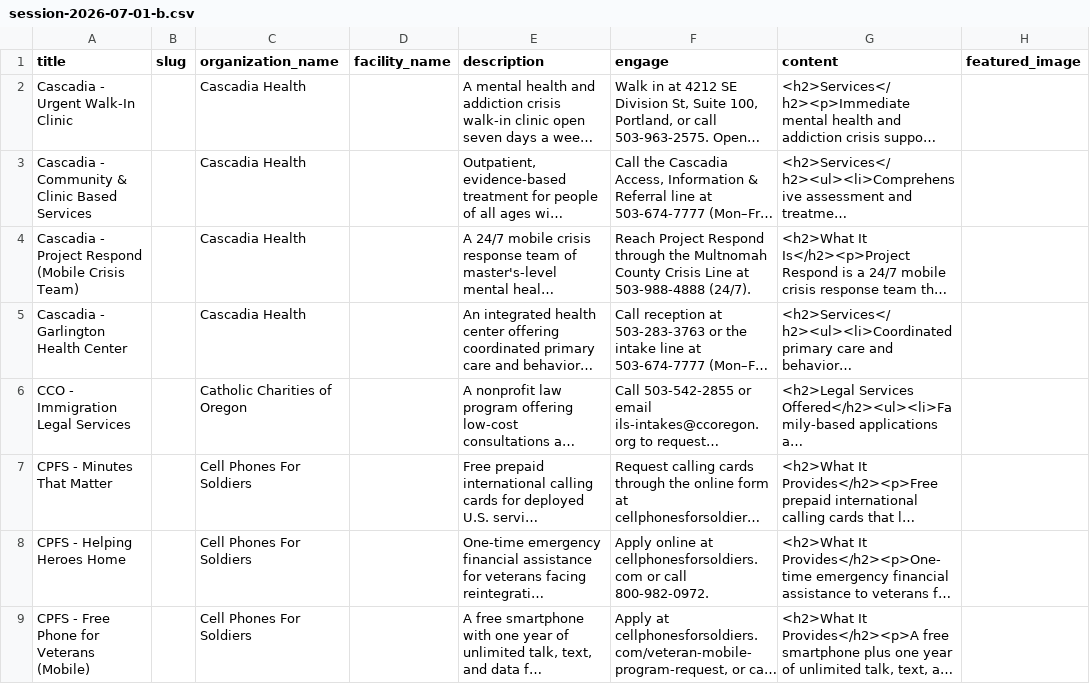
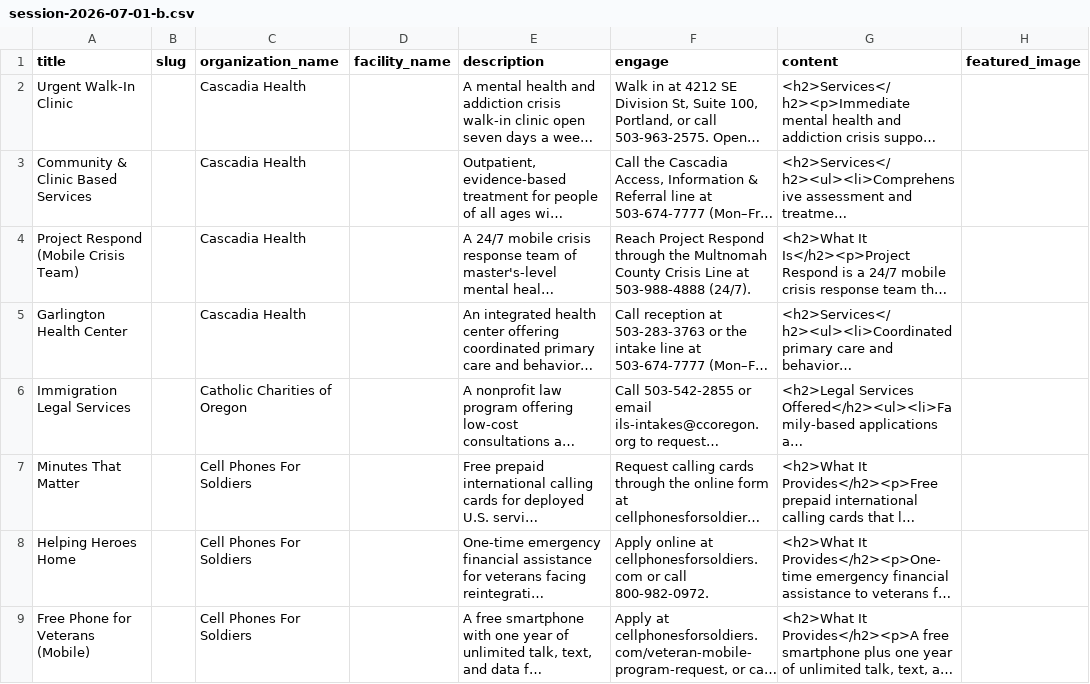
Before and after one commit to daishakissel/reentryresource, a CSV file: site/docs/imports/session-2026-07-01-b.csv, drawn as a sheet; only a part is shown; long unchanged cells end in …; the diff names each change by its address in the sheet, - before the commit and + after, or states it on an @@ line.

```diff
--- a/site/docs/imports/session-2026-07-01-b.csv
+++ b/site/docs/imports/session-2026-07-01-b.csv
-A2 (title): Cascadia - Urgent Walk-In Clinic
+A2 (title): Urgent Walk-In Clinic
-A3 (title): Cascadia - Community & Clinic Based Services
+A3 (title): Community & Clinic Based Services
-A4 (title): Cascadia - Project Respond (Mobile Crisis Team)
+A4 (title): Project Respond (Mobile Crisis Team)
-A5 (title): Cascadia - Garlington Health Center
+A5 (title): Garlington Health Center
-A6 (title): CCO - Immigration Legal Services
+A6 (title): Immigration Legal Services
-A7 (title): CPFS - Minutes That Matter
+A7 (title): Minutes That Matter
-A8 (title): CPFS - Helping Heroes Home
+A8 (title): Helping Heroes Home
-A9 (title): CPFS - Free Phone for Veterans (Mobile)
+A9 (title): Free Phone for Veterans (Mobile)
```
Also changed, not shown: site/docs/imports/another-chance.csv, site/docs/imports/array-animal-rescue.csv, 15 other files.
